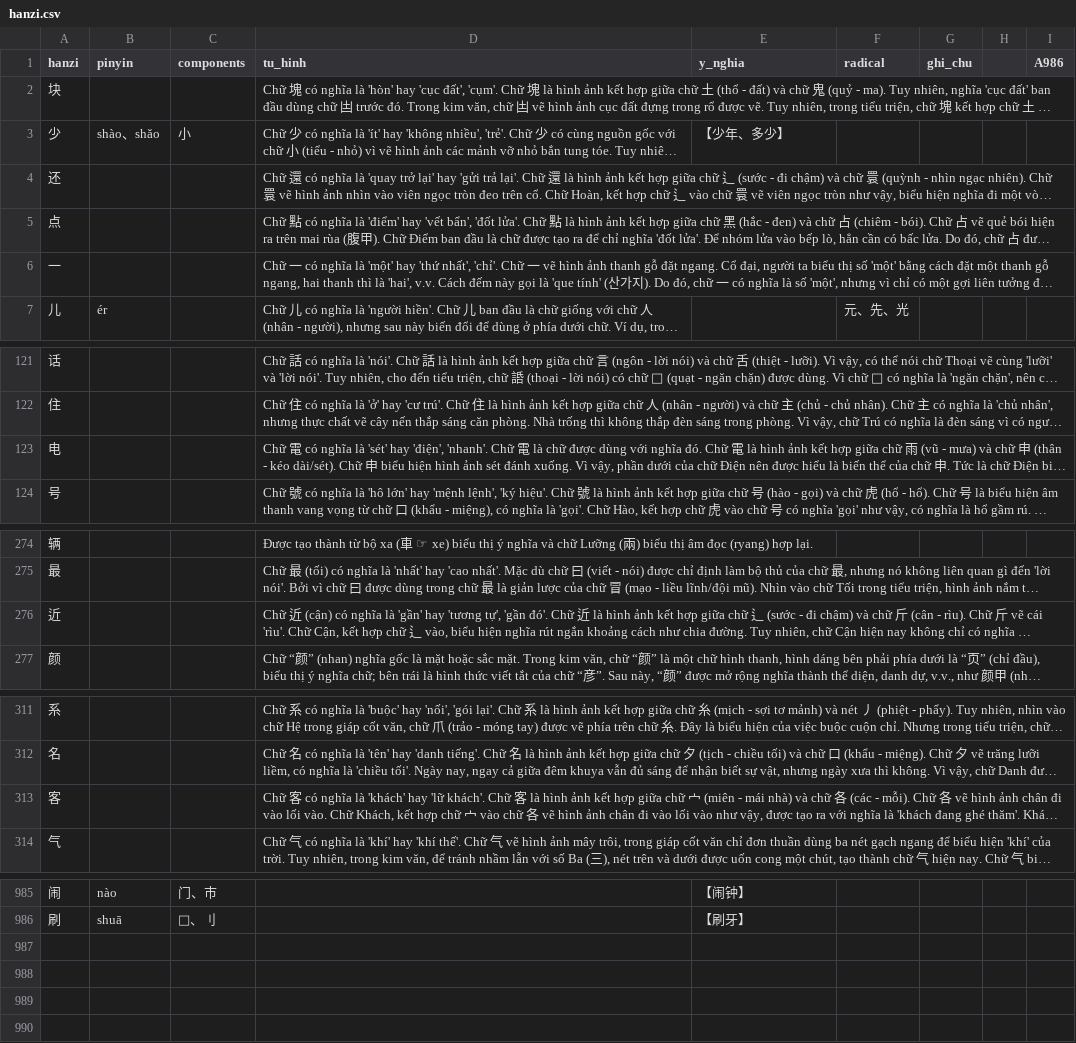
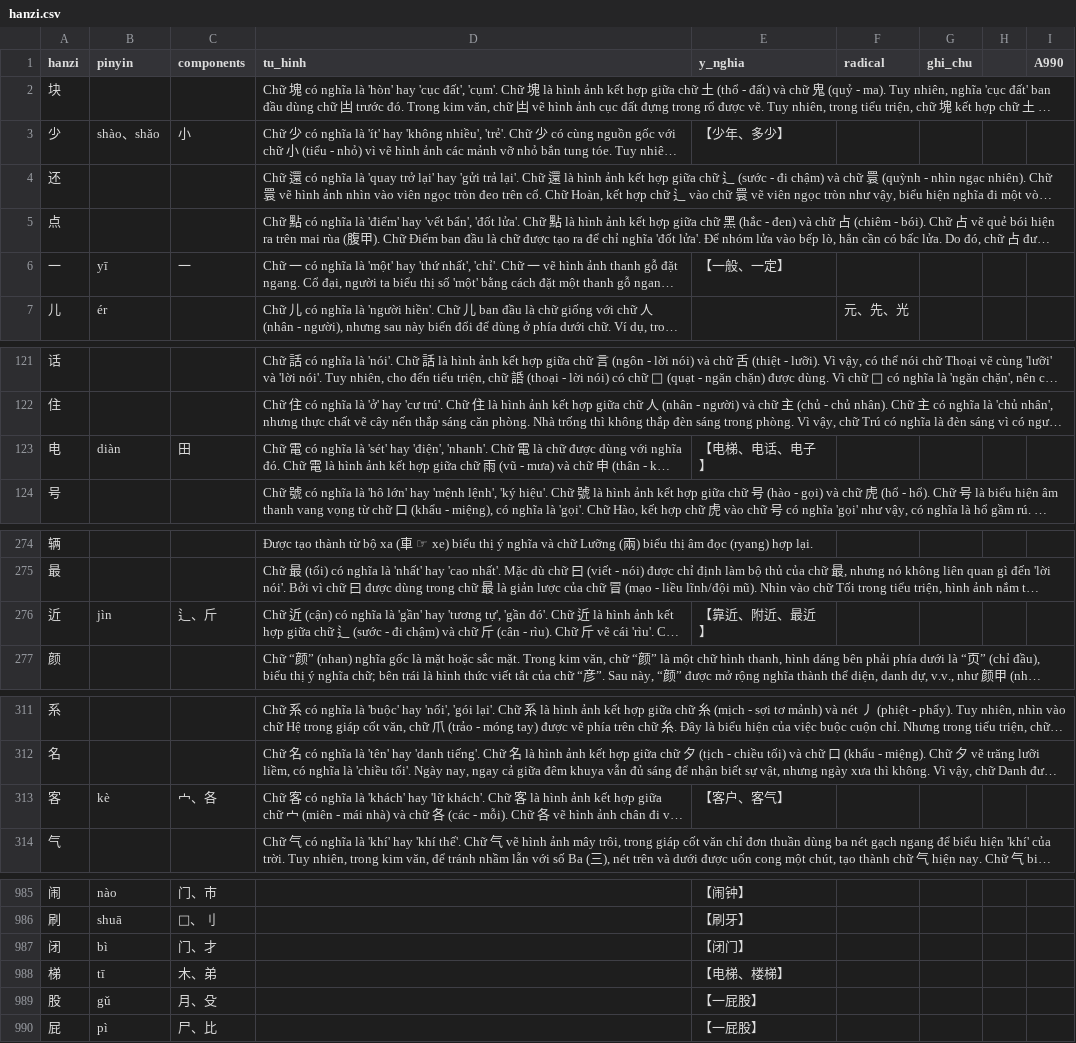
Before and after one commit to idmchinese/idmchinese.github.io, a CSV file: assets/hanzi/hanzi.csv, drawn as a sheet; only a part is shown, gaps mark what is left out; long unchanged cells end in …; the diff covers the shown part only; the diff names each change by its address in the sheet, - before the commit and + after, or states it on an @@ line.

Commit message:
Add files via upload

```diff
--- a/assets/hanzi/hanzi.csv
+++ b/assets/hanzi/hanzi.csv
-I1: A986
+I1: A990
-B6 (pinyin): (empty)
+B6 (pinyin): yī
-C6 (components): (empty)
+C6 (components): 一
-E6 (y_nghia): (empty)
+E6 (y_nghia): 【一般、一定】
-B123 (pinyin): (empty)
+B123 (pinyin): diàn
-C123 (components): (empty)
+C123 (components): 田
-E123 (y_nghia): (empty)
+E123 (y_nghia): 【电梯、电话、电子】
-B276 (pinyin): (empty)
+B276 (pinyin): jìn
-C276 (components): (empty)
+C276 (components): 辶、斤
-E276 (y_nghia): (empty)
+E276 (y_nghia): 【靠近、附近、最近】
-B313 (pinyin): (empty)
+B313 (pinyin): kè
-C313 (components): (empty)
+C313 (components): 宀、各
-E313 (y_nghia): (empty)
+E313 (y_nghia): 【客户、客气】
+row 987: 闭 | bì | 门、才 |  | 【闭门】
+row 988: 梯 | tī | 木、弟 |  | 【电梯、楼梯】
+row 989: 股 | gǔ | 月、殳 |  | 【一屁股】
+row 990: 屁 | pì | 尸、比 |  | 【一屁股】
```
Also changed, not shown: 18 edited cells elsewhere in this file.
